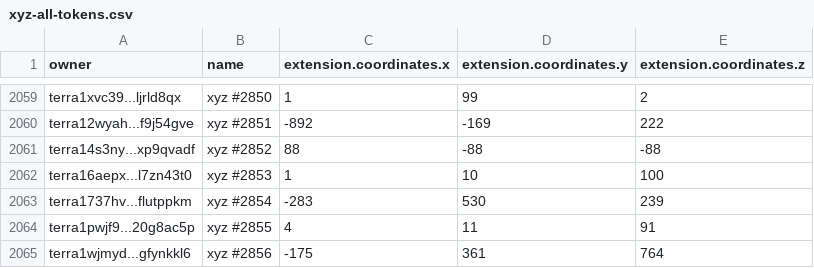
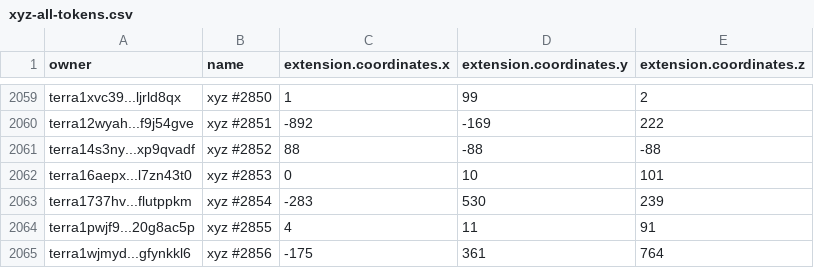
Before and after one commit to cryptoYJ/xyz-tools, a CSV file: xyz-all-tokens.csv, drawn as a sheet; only a part is shown, gaps mark what is left out.

Commit message:
update data

```diff
--- a/xyz-all-tokens.csv
+++ b/xyz-all-tokens.csv
@@ -2061,3 +2061,3 @@
 "terra14s3ny...xp9qvadf","xyz #2852",88,-88,-88
-"terra16aepx...l7zn43t0","xyz #2853",1,10,100
+"terra16aepx...l7zn43t0","xyz #2853",0,10,101
 "terra1737hv...flutppkm","xyz #2854",-283,530,239
```
Also changed, not shown: 1 other file.
